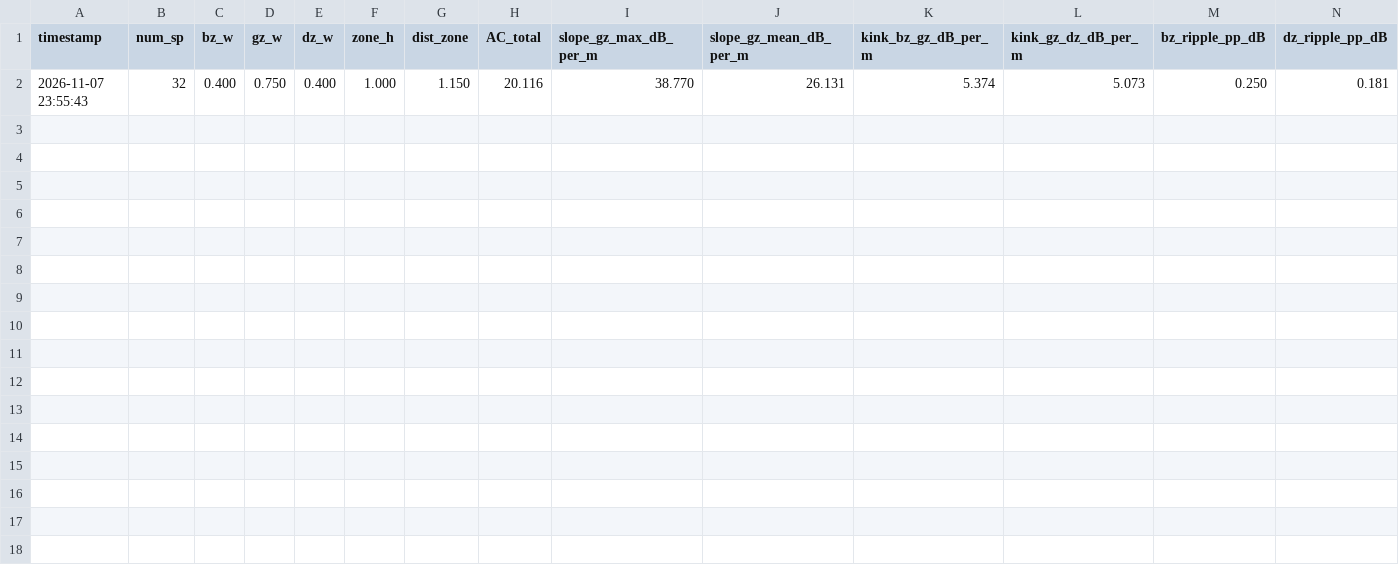
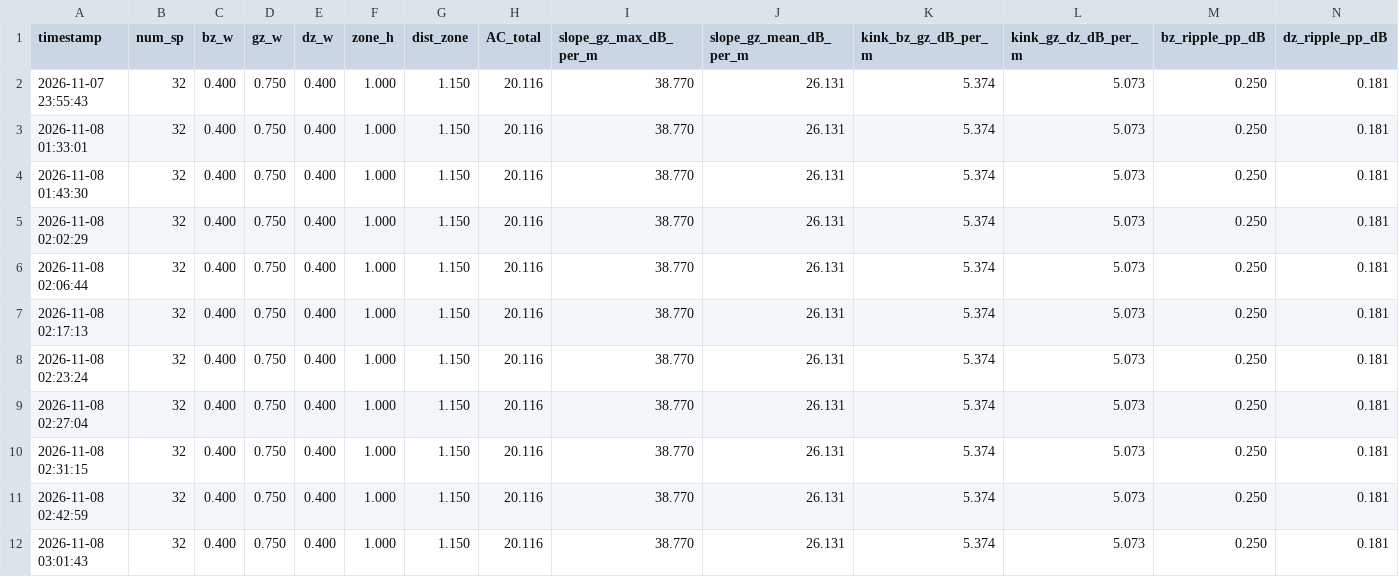
Before and after one commit to kmimim/personal-sound-zone-control, a CSV file: transition_metrics_log_v2.csv, drawn as a sheet; only a part is shown; rows hold the shown columns only; the diff names each change by its address in the sheet, - before the commit and + after, or states it on an @@ line.

```diff
--- a/transition_metrics_log_v2.csv
+++ b/transition_metrics_log_v2.csv
+row 3: 2026-11-08 01:33:01 | 32 | 0.400 | 0.750 | 0.400 | 1.000 | 1.150 | 20.116 | 38.770 | 26.131 | 5.374 | 5.073 | 0.250 | 0.181
+row 4: 2026-11-08 01:43:30 | 32 | 0.400 | 0.750 | 0.400 | 1.000 | 1.150 | 20.116 | 38.770 | 26.131 | 5.374 | 5.073 | 0.250 | 0.181
+row 5: 2026-11-08 02:02:29 | 32 | 0.400 | 0.750 | 0.400 | 1.000 | 1.150 | 20.116 | 38.770 | 26.131 | 5.374 | 5.073 | 0.250 | 0.181
+row 6: 2026-11-08 02:06:44 | 32 | 0.400 | 0.750 | 0.400 | 1.000 | 1.150 | 20.116 | 38.770 | 26.131 | 5.374 | 5.073 | 0.250 | 0.181
+row 7: 2026-11-08 02:17:13 | 32 | 0.400 | 0.750 | 0.400 | 1.000 | 1.150 | 20.116 | 38.770 | 26.131 | 5.374 | 5.073 | 0.250 | 0.181
+row 8: 2026-11-08 02:23:24 | 32 | 0.400 | 0.750 | 0.400 | 1.000 | 1.150 | 20.116 | 38.770 | 26.131 | 5.374 | 5.073 | 0.250 | 0.181
+row 9: 2026-11-08 02:27:04 | 32 | 0.400 | 0.750 | 0.400 | 1.000 | 1.150 | 20.116 | 38.770 | 26.131 | 5.374 | 5.073 | 0.250 | 0.181
+row 10: 2026-11-08 02:31:15 | 32 | 0.400 | 0.750 | 0.400 | 1.000 | 1.150 | 20.116 | 38.770 | 26.131 | 5.374 | 5.073 | 0.250 | 0.181
+row 11: 2026-11-08 02:42:59 | 32 | 0.400 | 0.750 | 0.400 | 1.000 | 1.150 | 20.116 | 38.770 | 26.131 | 5.374 | 5.073 | 0.250 | 0.181
+row 12: 2026-11-08 03:01:43 | 32 | 0.400 | 0.750 | 0.400 | 1.000 | 1.150 | 20.116 | 38.770 | 26.131 | 5.374 | 5.073 | 0.250 | 0.181
```
Also changed, not shown: 16 other files.
